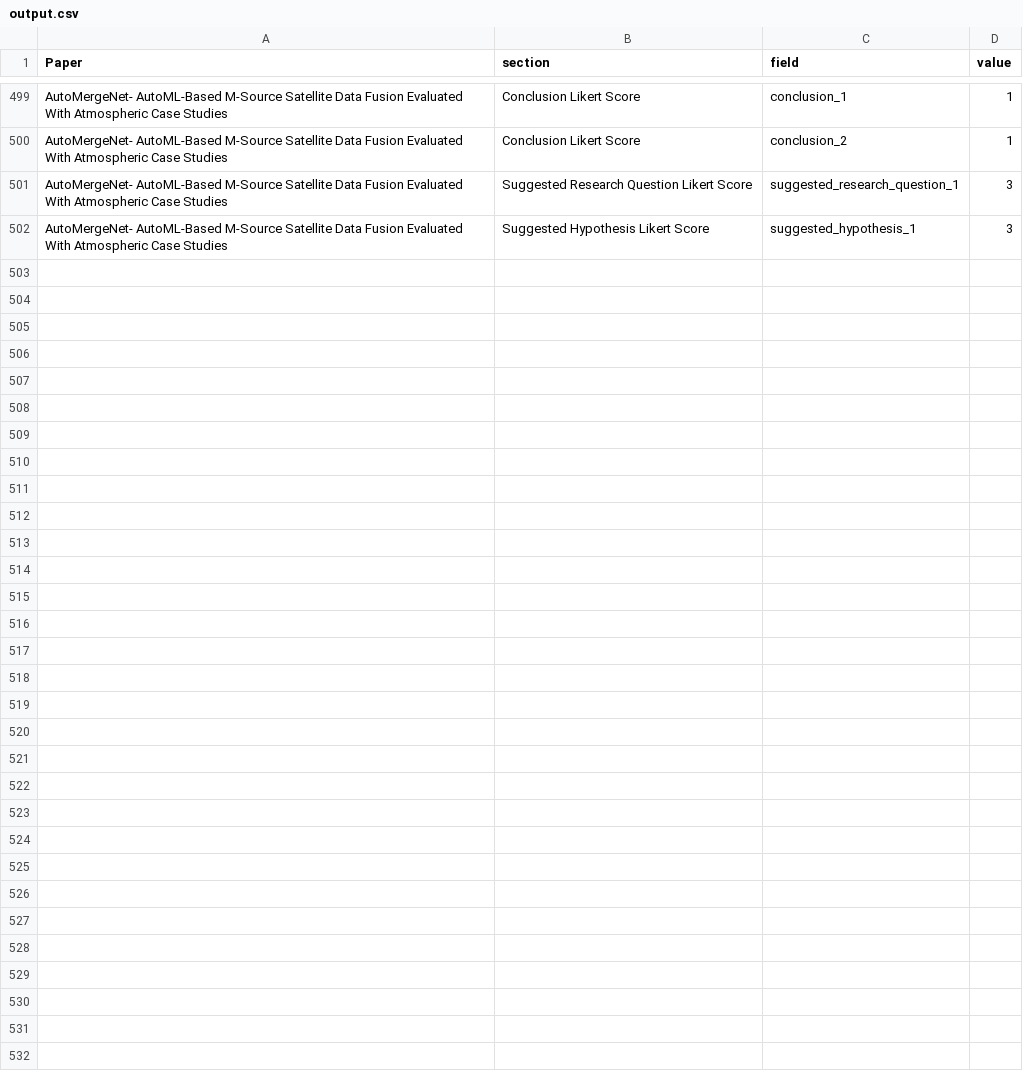
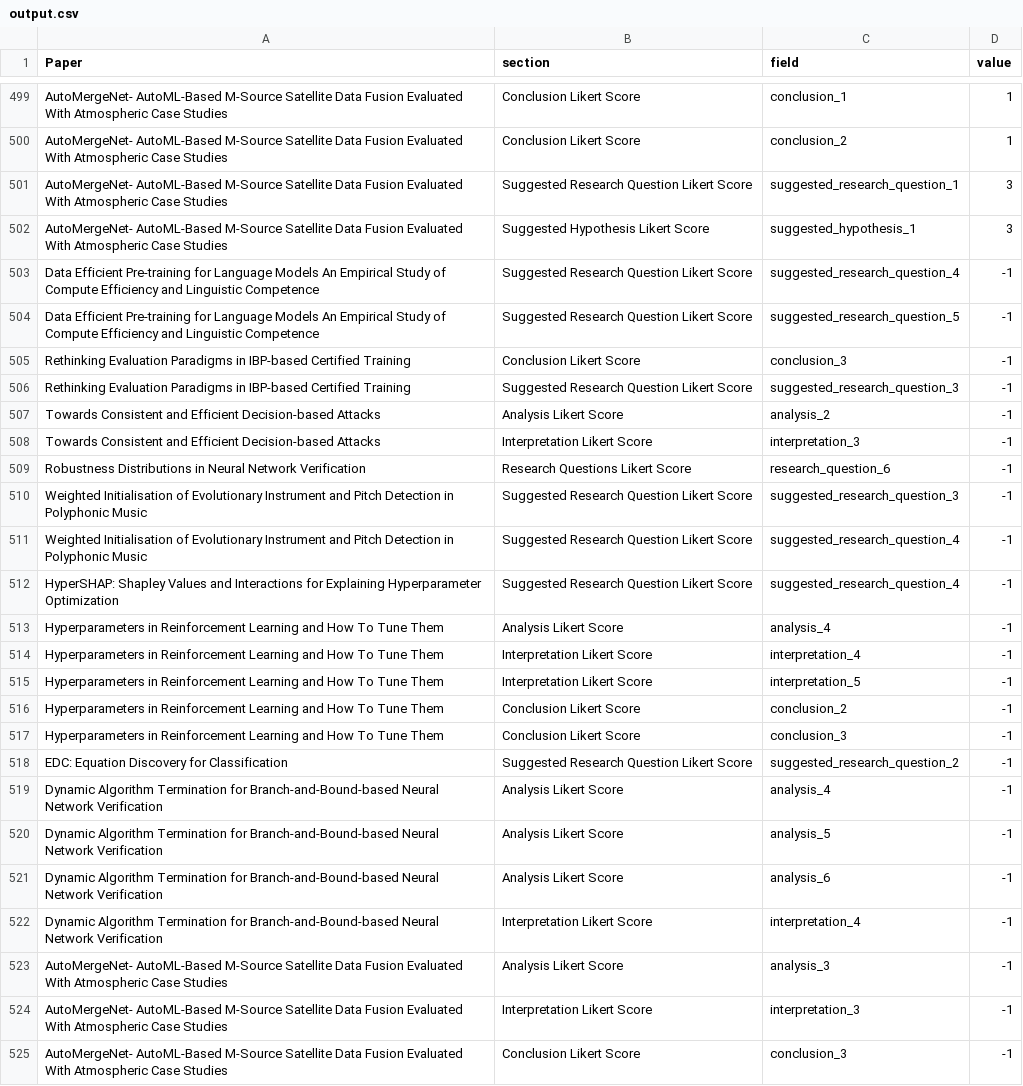
Before and after one commit to thijssnelleman/automated-reproducibility, a CSV file: output.csv, drawn as a sheet; only a part is shown, gaps mark what is left out; the diff covers the shown part only; the diff names each change by its address in the sheet, - before the commit and + after, or states it on an @@ line.

Commit message:
Updating output

```diff
--- a/output.csv
+++ b/output.csv
+row 503: Data Efficient Pre-training for Language Models An Empirical Study of Compute Efficiency and Linguistic Competence | Suggested Research Question Likert Score | suggested_research_question_4 | -1
+row 504: Data Efficient Pre-training for Language Models An Empirical Study of Compute Efficiency and Linguistic Competence | Suggested Research Question Likert Score | suggested_research_question_5 | -1
+row 505: Rethinking Evaluation Paradigms in IBP-based Certified Training | Conclusion Likert Score | conclusion_3 | -1
+row 506: Rethinking Evaluation Paradigms in IBP-based Certified Training | Suggested Research Question Likert Score | suggested_research_question_3 | -1
+row 507: Towards Consistent and Efficient Decision-based Attacks | Analysis Likert Score | analysis_2 | -1
+row 508: Towards Consistent and Efficient Decision-based Attacks | Interpretation Likert Score | interpretation_3 | -1
+row 509: Robustness Distributions in Neural Network Verification | Research Questions Likert Score | research_question_6 | -1
+row 510: Weighted Initialisation of Evolutionary Instrument and Pitch Detection in Polyphonic Music | Suggested Research Question Likert Score | suggested_research_question_3 | -1
+row 511: Weighted Initialisation of Evolutionary Instrument and Pitch Detection in Polyphonic Music | Suggested Research Question Likert Score | suggested_research_question_4 | -1
+row 512: HyperSHAP: Shapley Values and Interactions for Explaining Hyperparameter Optimization | Suggested Research Question Likert Score | suggested_research_question_4 | -1
+row 513: Hyperparameters in Reinforcement Learning and How To Tune Them | Analysis Likert Score | analysis_4 | -1
+row 514: Hyperparameters in Reinforcement Learning and How To Tune Them | Interpretation Likert Score | interpretation_4 | -1
+row 515: Hyperparameters in Reinforcement Learning and How To Tune Them | Interpretation Likert Score | interpretation_5 | -1
+row 516: Hyperparameters in Reinforcement Learning and How To Tune Them | Conclusion Likert Score | conclusion_2 | -1
+row 517: Hyperparameters in Reinforcement Learning and How To Tune Them | Conclusion Likert Score | conclusion_3 | -1
+row 518: EDC: Equation Discovery for Classification | Suggested Research Question Likert Score | suggested_research_question_2 | -1
+row 519: Dynamic Algorithm Termination for Branch-and-Bound-based Neural Network Verification | Analysis Likert Score | analysis_4 | -1
+row 520: Dynamic Algorithm Termination for Branch-and-Bound-based Neural Network Verification | Analysis Likert Score | analysis_5 | -1
+row 521: Dynamic Algorithm Termination for Branch-and-Bound-based Neural Network Verification | Analysis Likert Score | analysis_6 | -1
+row 522: Dynamic Algorithm Termination for Branch-and-Bound-based Neural Network Verification | Interpretation Likert Score | interpretation_4 | -1
+row 523: AutoMergeNet- AutoML-Based M-Source Satellite Data Fusion Evaluated With Atmospheric Case Studies | Analysis Likert Score | analysis_3 | -1
+row 524: AutoMergeNet- AutoML-Based M-Source Satellite Data Fusion Evaluated With Atmospheric Case Studies | Interpretation Likert Score | interpretation_3 | -1
+row 525: AutoMergeNet- AutoML-Based M-Source Satellite Data Fusion Evaluated With Atmospheric Case Studies | Conclusion Likert Score | conclusion_3 | -1
```
Also changed, not shown: 9 added rows and 9 removed rows elsewhere in this file, 1 other file.
